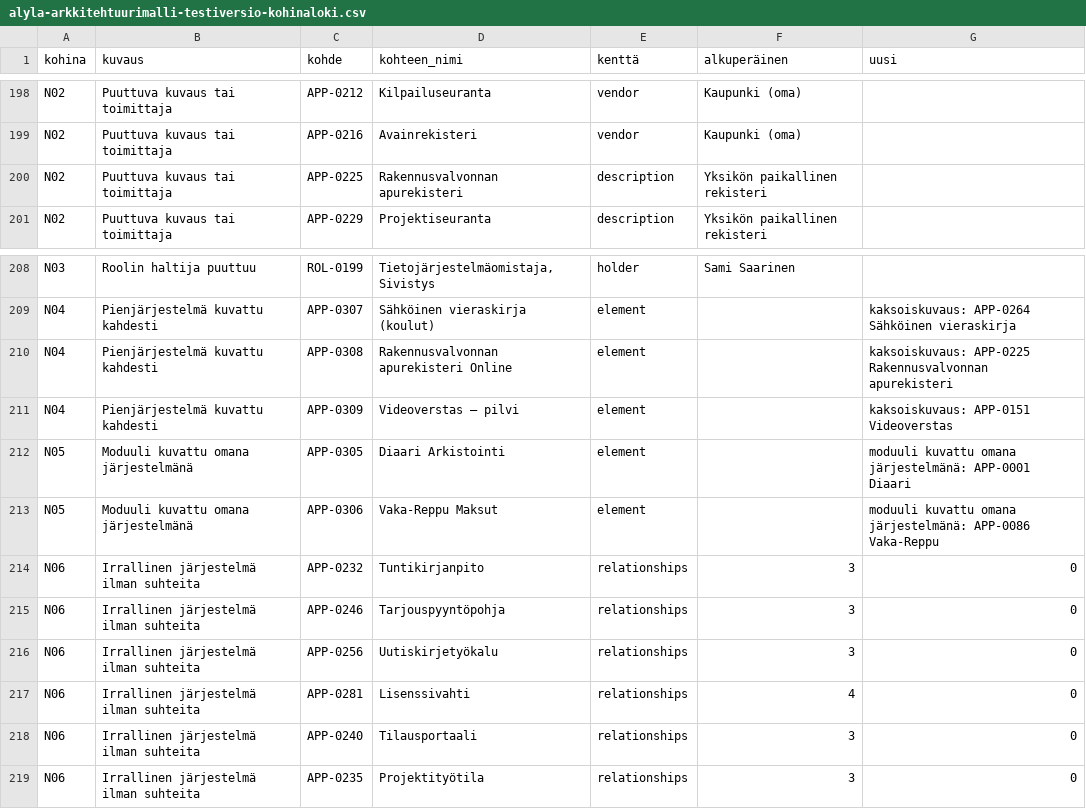
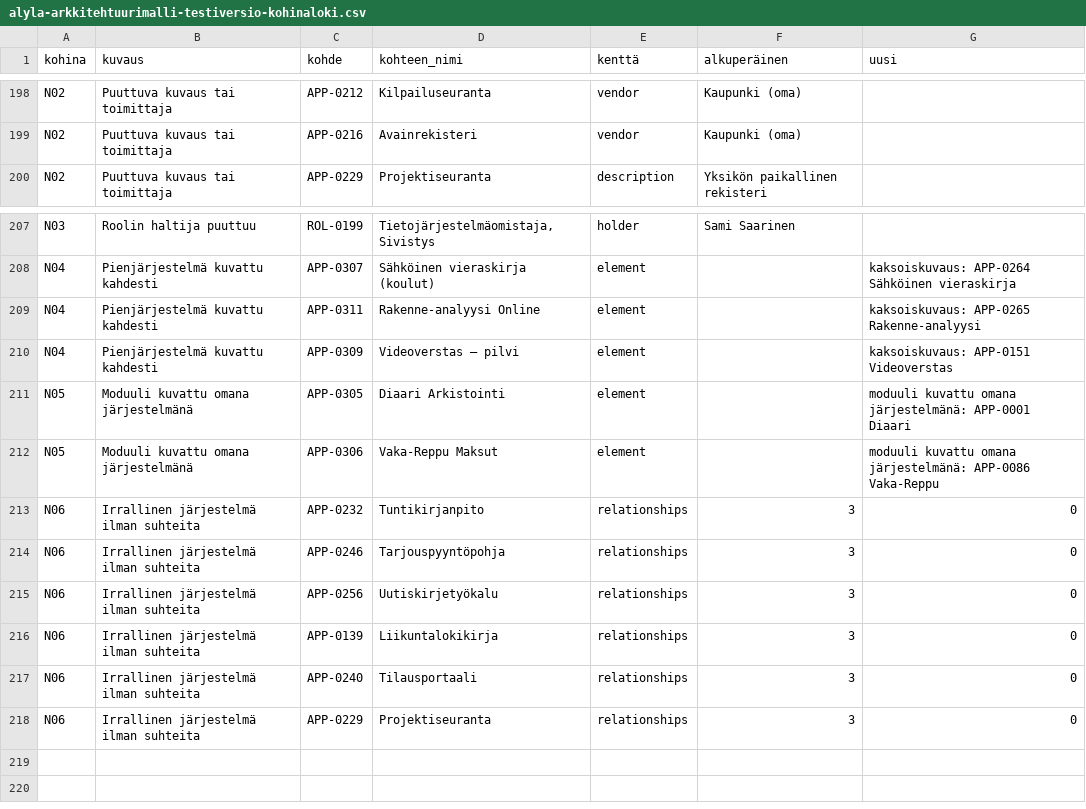
Before and after one commit to vlaivan/alyla, a CSV file: export/alyla-arkkitehtuurimalli-testiversio-kohinaloki.csv, drawn as a sheet; only a part is shown, gaps mark what is left out.

```diff
--- a/export/alyla-arkkitehtuurimalli-testiversio-kohinaloki.csv
+++ b/export/alyla-arkkitehtuurimalli-testiversio-kohinaloki.csv
@@ -199,3 +199,2 @@ N02;Puuttuva kuvaus tai toimittaja;APP-0212;Kilpailuseuranta;vendor;Kaupunki (om
 N02;Puuttuva kuvaus tai toimittaja;APP-0216;Avainrekisteri;vendor;Kaupunki (oma);
-N02;Puuttuva kuvaus tai toimittaja;APP-0225;Rakennusvalvonnan apurekisteri;description;Yksikön paikallinen rekisteri;
 N02;Puuttuva kuvaus tai toimittaja;APP-0229;Projektiseuranta;description;Yksikön paikallinen rekisteri;
@@ -209,3 +208,3 @@ N03;Roolin haltija puuttuu;ROL-0199;Tietojärjestelmäomistaja, Sivistys;holder;
 N04;Pienjärjestelmä kuvattu kahdesti;APP-0307;Sähköinen vieraskirja (koulut);element;;kaksoiskuvaus: APP-0264 Sähköinen vieraskirja
-N04;Pienjärjestelmä kuvattu kahdesti;APP-0308;Rakennusvalvonnan apurekisteri Online;element;;kaksoiskuvaus: APP-0225 Rakennusvalvonnan apurekisteri
+N04;Pienjärjestelmä kuvattu kahdesti;APP-0311;Rakenne-analyysi Online;element;;kaksoiskuvaus: APP-0265 Rakenne-analyysi
 N04;Pienjärjestelmä kuvattu kahdesti;APP-0309;Videoverstas – pilvi;element;;kaksoiskuvaus: APP-0151 Videoverstas
@@ -216,4 +215,4 @@ N06;Irrallinen järjestelmä ilman suhteita;APP-0246;Tarjouspyyntöpohja;relatio
 N06;Irrallinen järjestelmä ilman suhteita;APP-0256;Uutiskirjetyökalu;relationships;3;0
-N06;Irrallinen järjestelmä ilman suhteita;APP-0281;Lisenssivahti;relationships;4;0
+N06;Irrallinen järjestelmä ilman suhteita;APP-0139;Liikuntalokikirja;relationships;3;0
 N06;Irrallinen järjestelmä ilman suhteita;APP-0240;Tilausportaali;relationships;3;0
-N06;Irrallinen järjestelmä ilman suhteita;APP-0235;Projektityötila;relationships;3;0
+N06;Irrallinen järjestelmä ilman suhteita;APP-0229;Projektiseuranta;relationships;3;0
```
Also changed, not shown: 15 other files.
